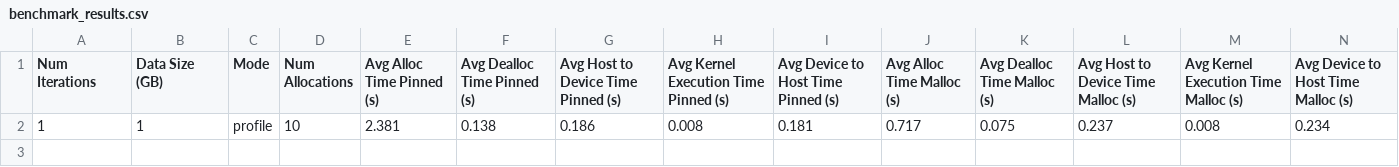
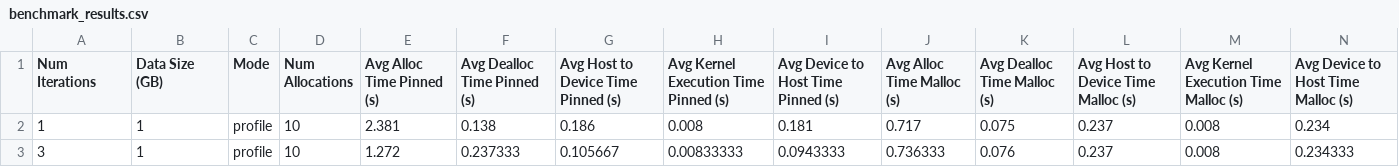
Before and after one commit to denzel-farmer/ebpf-cuda, a CSV file: CudaTracer/benchmark_results.csv, drawn as a sheet; the diff names each change by its address in the sheet, - before the commit and + after, or states it on an @@ line.

```diff
--- a/CudaTracer/benchmark_results.csv
+++ b/CudaTracer/benchmark_results.csv
+row 3: 3 | 1 | profile | 10 | 1.272 | 0.237333 | 0.105667 | 0.00833333 | 0.0943333 | 0.736333 | 0.076 | 0.237 | 0.008 | 0.234333
```
Also changed, not shown: 4 other files.
